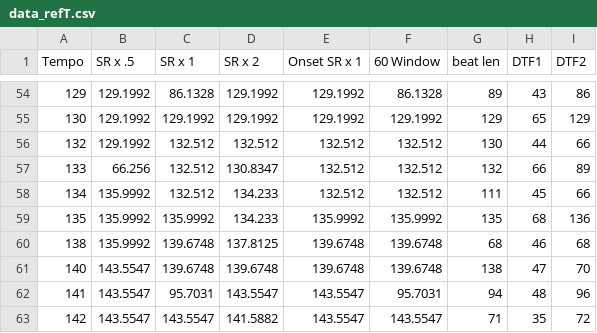
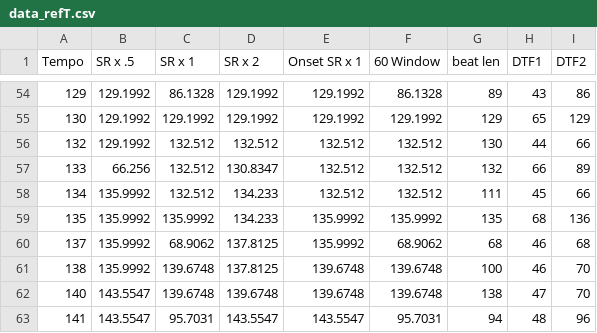
Before and after one commit to AMONTFLEURY/ATP-Tempo-Estimation, a CSV file: data_refT.csv, drawn as a sheet; only a part is shown, gaps mark what is left out; the shorter side is filled out with more unchanged rows.

```diff
--- a/data_refT.csv
+++ b/data_refT.csv
@@ -59,3 +59,4 @@ Tempo,SR x .5,SR x 1,SR x 2,Onset SR x 1,60 Window,beat len,DTF1,DTF2
 135,135.9992,135.9992,134.233,135.9992,135.9992,135,68,136
-138,135.9992,139.6748,137.8125,139.6748,139.6748,68,46,68
+137,135.9992,68.9062,137.8125,135.9992,68.9062,68,46,68
+138,135.9992,139.6748,137.8125,139.6748,139.6748,100,46,70
 140,143.5547,139.6748,139.6748,139.6748,139.6748,138,47,70
```
Also changed, not shown: data.csv, 1 other file.
